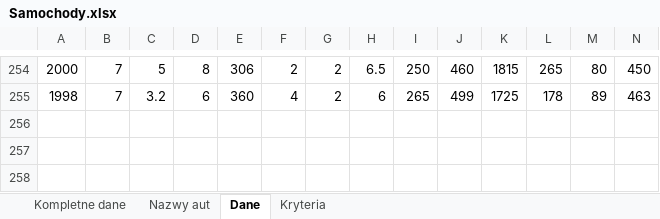
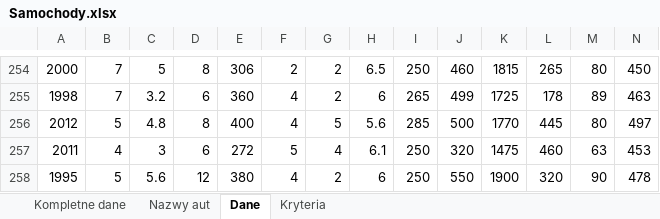
Before and after one commit to HubertMarczuk/PracaInz, an Excel workbook: Samochody.xlsx, sheet Dane, drawn as a sheet; only a part is shown, gaps mark what is left out; values as stored, in another font and other column widths than the file's, no borders; rows hold the shown columns only; the diff names each change by its address in the sheet, - before the commit and + after, or states it on an @@ line.

Commit message:
added function comments in the code unified function names changed names of exe and py files increased the data set

```diff
--- a/Samochody.xlsx (sheet Dane)
+++ b/Samochody.xlsx (sheet Dane)
+row 256: 2012 | 5 | 4.8 | 8 | 400 | 4 | 5 | 5.6 | 285 | 500 | 1770 | 445 | 80 | 497
+row 257: 2011 | 4 | 3 | 6 | 272 | 5 | 4 | 6.1 | 250 | 320 | 1475 | 460 | 63 | 453
+row 258: 1995 | 5 | 5.6 | 12 | 380 | 4 | 2 | 6 | 250 | 550 | 1900 | 320 | 90 | 478
```
Also changed, not shown: sheet Kompletne dane, sheet Nazwy aut, 26 other files.
